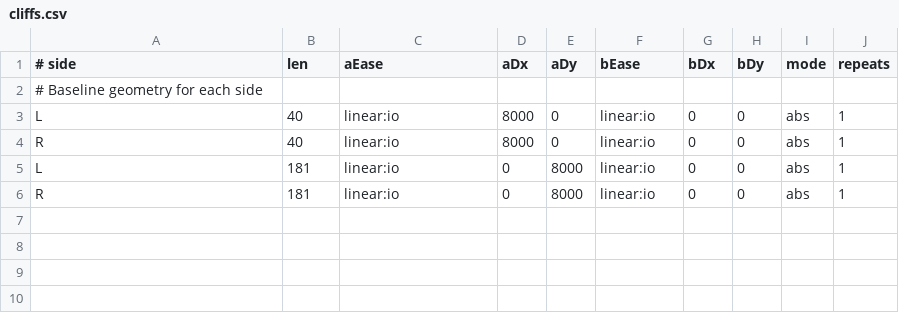
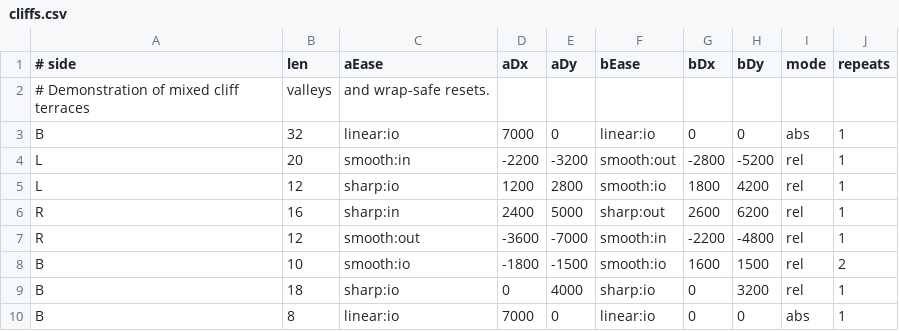
Before and after one commit to TM270c/outrun, a CSV file: tracks/cliffs.csv, drawn as a sheet.

Commit message:
Create showcase test track and cliffs

```diff
--- a/tracks/cliffs.csv
+++ b/tracks/cliffs.csv
@@ -1,6 +1,10 @@
 # side,len,aEase,aDx,aDy,bEase,bDx,bDy,mode,repeats
-# Baseline geometry for each side
-L,40,linear:io, 8000,0,     linear:io, 0,0,  abs,1
-R,40,linear:io, 8000,0,  linear:io,0,0,    abs,1
-L,181,linear:io, 0,8000,     linear:io, 0,0,  abs,1
-R,181,linear:io, 0,8000,  linear:io,0,0,    abs,1
+# Demonstration of mixed cliff terraces, valleys, and wrap-safe resets.
+B,32,linear:io, 7000,0, linear:io,0,0, abs,1
+L,20,smooth:in, -2200,-3200, smooth:out, -2800,-5200, rel,1
+L,12,sharp:io, 1200,2800, smooth:io, 1800,4200, rel,1
+R,16,sharp:in, 2400,5000, sharp:out, 2600,6200, rel,1
+R,12,smooth:out, -3600,-7000, smooth:in, -2200,-4800, rel,1
+B,10,smooth:io, -1800,-1500, smooth:io, 1600,1500, rel,2
+B,18,sharp:io, 0,4000, sharp:io,0,3200, rel,1
+B,8,linear:io, 7000,0, linear:io,0,0, abs,1
```
Also changed, not shown: tracks/test-track.csv.
